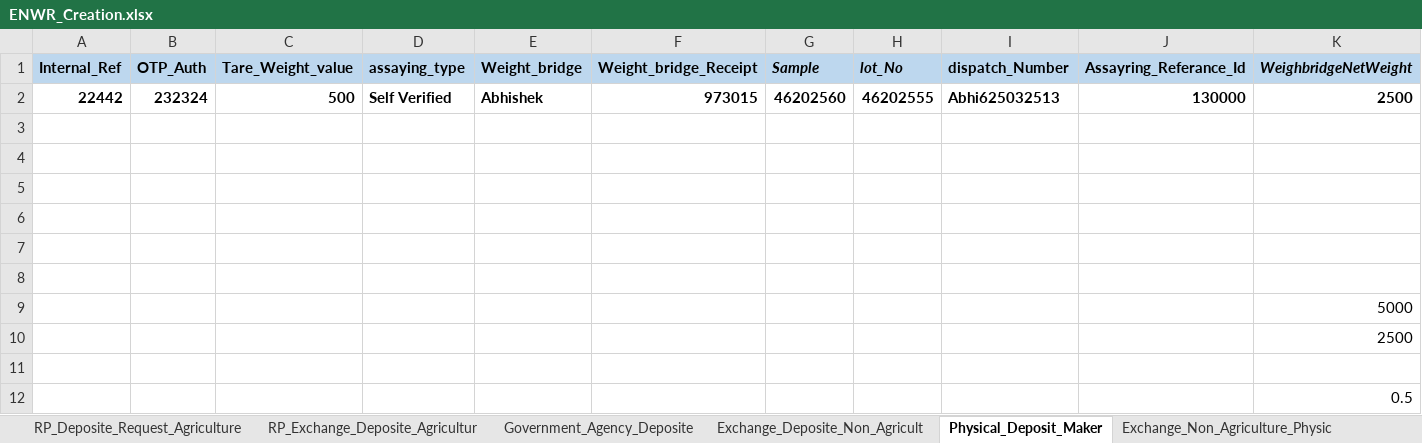
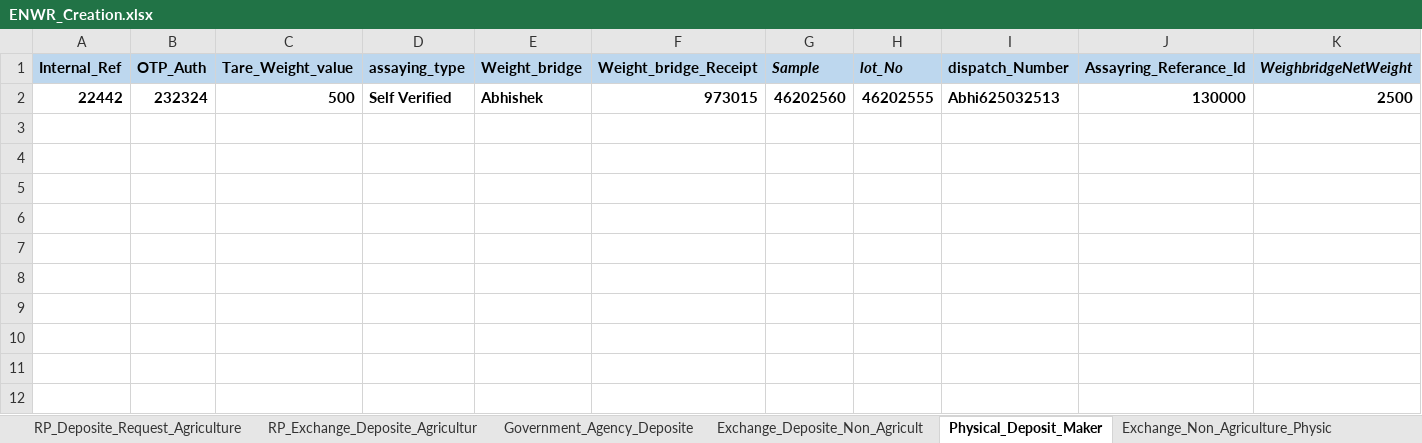
Before and after one commit to Abhishekthasal/COUNTRYWIDE-COMMODITY-REPOSITORY-LIMITED, an Excel workbook: Data/ENWR_Creation.xlsx, sheet Physical_Deposit_Maker, drawn as a sheet; only a part is shown; values as stored, in another font and other column widths than the file's, no borders; rows hold the shown columns only; the diff names each change by its address in the sheet, - before the commit and + after, or states it on an @@ line.

```diff
--- a/Data/ENWR_Creation.xlsx (sheet Physical_Deposit_Maker)
+++ b/Data/ENWR_Creation.xlsx (sheet Physical_Deposit_Maker)
-row 3: (empty)
-row 4: (empty)
-row 5: (empty)
-row 6: (empty)
-row 7: (empty)
-row 8: (empty)
-row 9:  |  |  |  |  |  |  |  |  |  | 5000
-row 10:  |  |  |  |  |  |  |  |  |  | 2500
-row 11: (empty)
-row 12:  |  |  |  |  |  |  |  |  |  | 0.5
```
Also changed, not shown: sheet Deposite_Assayer_Maker, 29 other files.
